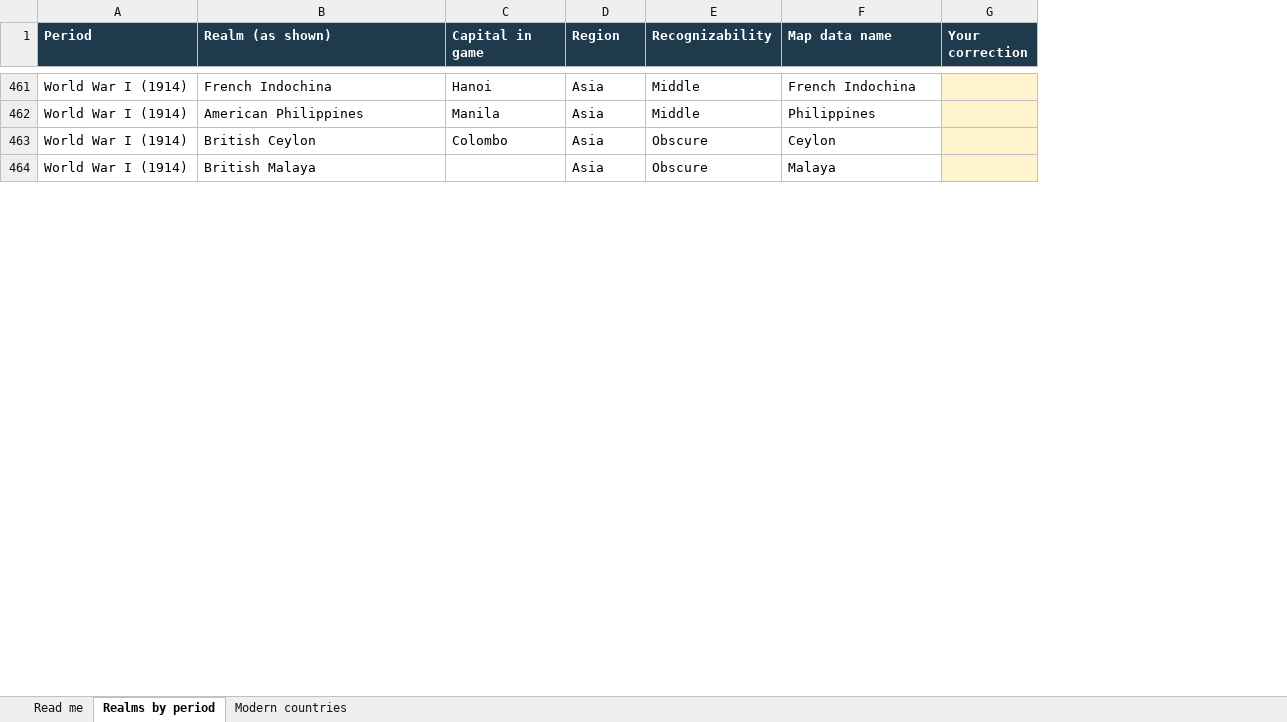
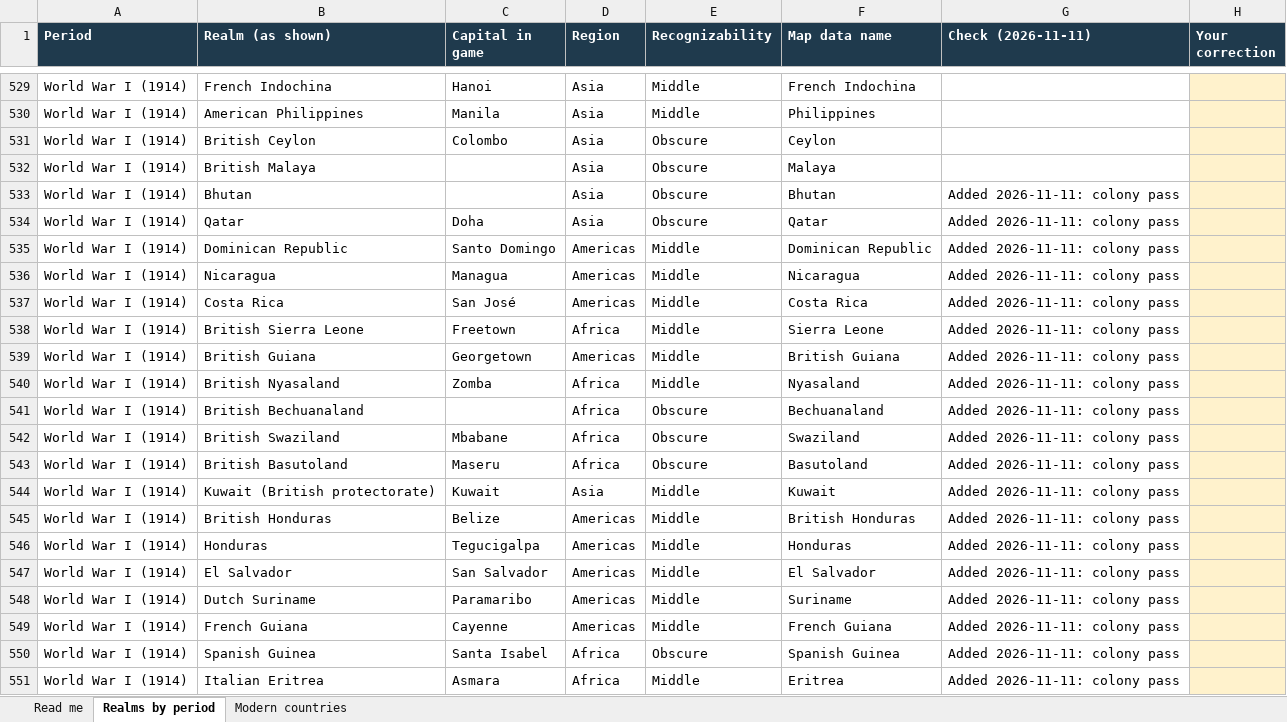
Before and after one commit to maxw2712-blip/pinpoint, an Excel workbook: docs/pinpoint_realms.xlsx, sheet Realms by period, drawn as a sheet; only a part is shown, gaps mark what is left out; values as stored, in another font and other column widths than the file's, no borders; the diff covers the shown part only; the diff names each change by its address in the sheet, - before the commit and + after, or states it on an @@ line.

```diff
--- a/docs/pinpoint_realms.xlsx (sheet Realms by period)
+++ b/docs/pinpoint_realms.xlsx (sheet Realms by period)
+column G (Check (2026-11-11)), empty
+row 533: World War I (1914) | Bhutan |  | Asia | Obscure | Bhutan | Added 2026-11-11: colony pass
+row 534: World War I (1914) | Qatar | Doha | Asia | Obscure | Qatar | Added 2026-11-11: colony pass
+row 535: World War I (1914) | Dominican Republic | Santo Domingo | Americas | Middle | Dominican Republic | Added 2026-11-11: colony pass
+row 536: World War I (1914) | Nicaragua | Managua | Americas | Middle | Nicaragua | Added 2026-11-11: colony pass
+row 537: World War I (1914) | Costa Rica | San José | Americas | Middle | Costa Rica | Added 2026-11-11: colony pass
+row 538: World War I (1914) | British Sierra Leone | Freetown | Africa | Middle | Sierra Leone | Added 2026-11-11: colony pass
+row 539: World War I (1914) | British Guiana | Georgetown | Americas | Middle | British Guiana | Added 2026-11-11: colony pass
+row 540: World War I (1914) | British Nyasaland | Zomba | Africa | Middle | Nyasaland | Added 2026-11-11: colony pass
+row 541: World War I (1914) | British Bechuanaland |  | Africa | Obscure | Bechuanaland | Added 2026-11-11: colony pass
+row 542: World War I (1914) | British Swaziland | Mbabane | Africa | Obscure | Swaziland | Added 2026-11-11: colony pass
+row 543: World War I (1914) | British Basutoland | Maseru | Africa | Obscure | Basutoland | Added 2026-11-11: colony pass
+row 544: World War I (1914) | Kuwait (British protectorate) | Kuwait | Asia | Middle | Kuwait | Added 2026-11-11: colony pass
+row 545: World War I (1914) | British Honduras | Belize | Americas | Middle | British Honduras | Added 2026-11-11: colony pass
+row 546: World War I (1914) | Honduras | Tegucigalpa | Americas | Middle | Honduras | Added 2026-11-11: colony pass
+row 547: World War I (1914) | El Salvador | San Salvador | Americas | Middle | El Salvador | Added 2026-11-11: colony pass
+row 548: World War I (1914) | Dutch Suriname | Paramaribo | Americas | Middle | Suriname | Added 2026-11-11: colony pass
+row 549: World War I (1914) | French Guiana | Cayenne | Americas | Middle | French Guiana | Added 2026-11-11: colony pass
+row 550: World War I (1914) | Spanish Guinea | Santa Isabel | Africa | Obscure | Spanish Guinea | Added 2026-11-11: colony pass
+row 551: World War I (1914) | Italian Eritrea | Asmara | Africa | Middle | Eritrea | Added 2026-11-11: colony pass
```
Also changed, not shown: 158 added rows and 32 edited cells elsewhere in this sheet, sheet Read me, sheet Modern countries, 6 other files.
